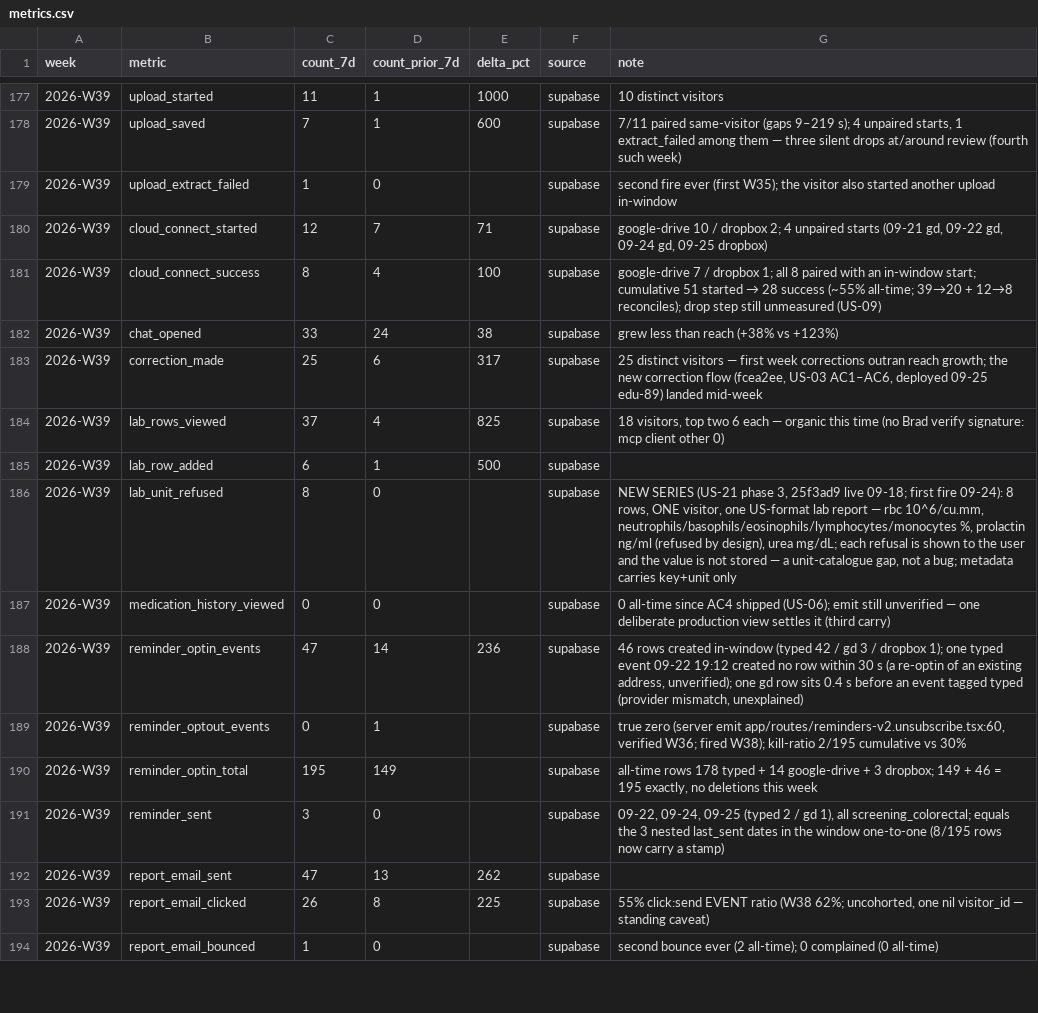
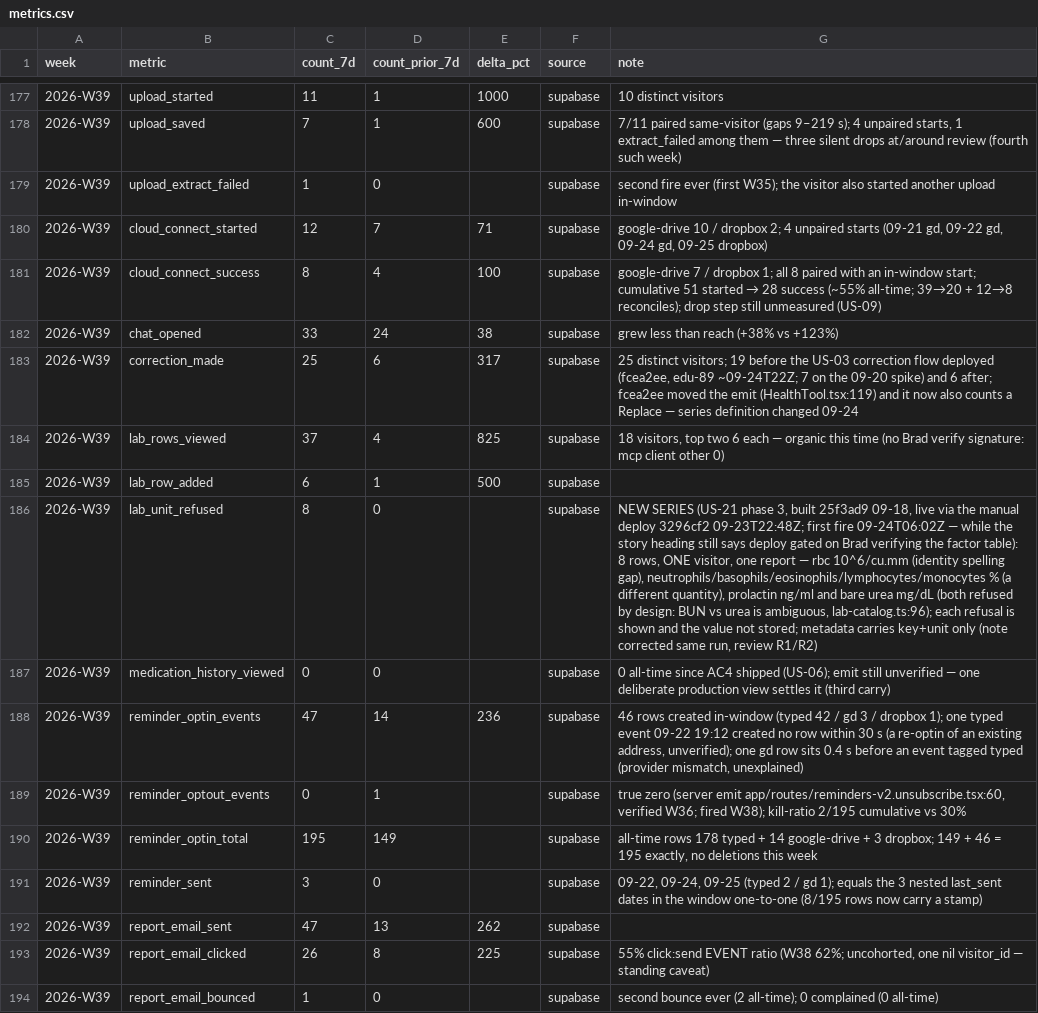
Before and after one commit to DrBradStanfield/roadmap, a CSV file: docs/loops/product-health/metrics.csv, drawn as a sheet; only a part is shown, gaps mark what is left out; the diff covers the shown part only; the diff names each change by its address in the sheet, - before the commit and + after, or states it on an @@ line.

```diff
--- a/docs/loops/product-health/metrics.csv
+++ b/docs/loops/product-health/metrics.csv
-G183 (note): 25 distinct visitors — first week corrections outran reach growth; the new correction flow (fcea2ee, US-03 AC1–AC6, deployed 09-25 edu-89) landed mid-week
+G183 (note): 25 distinct visitors; 19 before the US-03 correction flow deployed (fcea2ee, edu-89 ~09-24T22Z; 7 on the 09-20 spike) and 6 after; fcea2ee moved the emit (HealthTool.tsx:119) and it now also counts a Replace — series definition changed 09-24
-G186 (note): …phase 3, 25f3ad9 live 09-18; first fire 09-24): 8 rows, ONE visitor, one US-format lab report — rbc 10^6/cu.mm, neutrophils/basophils/eosinophils/lymphocytes/monocytes %, prolactin ng/ml (refused by design), urea mg/dL; each refusal is shown to the user and the value is not stored — a unit-catalogue gap, not a bug; metadata carries key+unit only
+G186 (note): …phase 3, built 25f3ad9 09-18, live via the manual deploy 3296cf2 09-23T22:48Z; first fire 09-24T06:02Z — while the story heading still says deploy gated on Brad verifying the factor table): 8 rows, ONE visitor, one report — rbc 10^6/cu.mm (identity spelling gap), neutrophils/basophils/eosinophils/lymphocytes/monocytes % (a different quantity), prolactin ng/ml and bare urea mg/dL (both refused by design: BUN vs urea is ambiguous, lab-catalog.ts:96); each refusal is shown and the value not stored; metadata carries key+unit only (note corrected same run, review R1/R2)
-G191 (note): …/ gd 1), all screening_colorectal; equals the…
+G191 (note): …/ gd 1); equals the…
```
Also changed, not shown: 10 edited cells elsewhere in this file, 4 other files.
